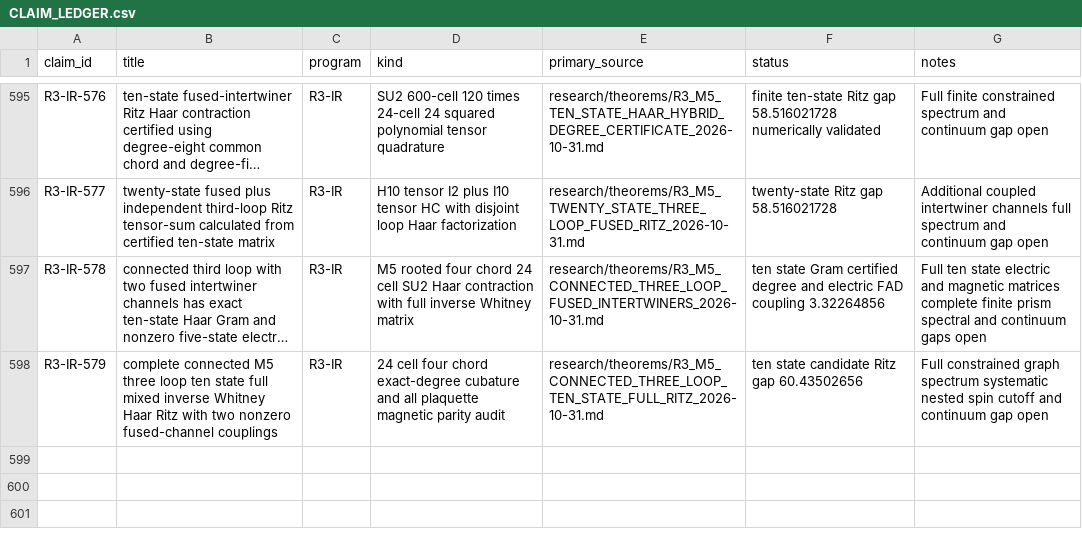
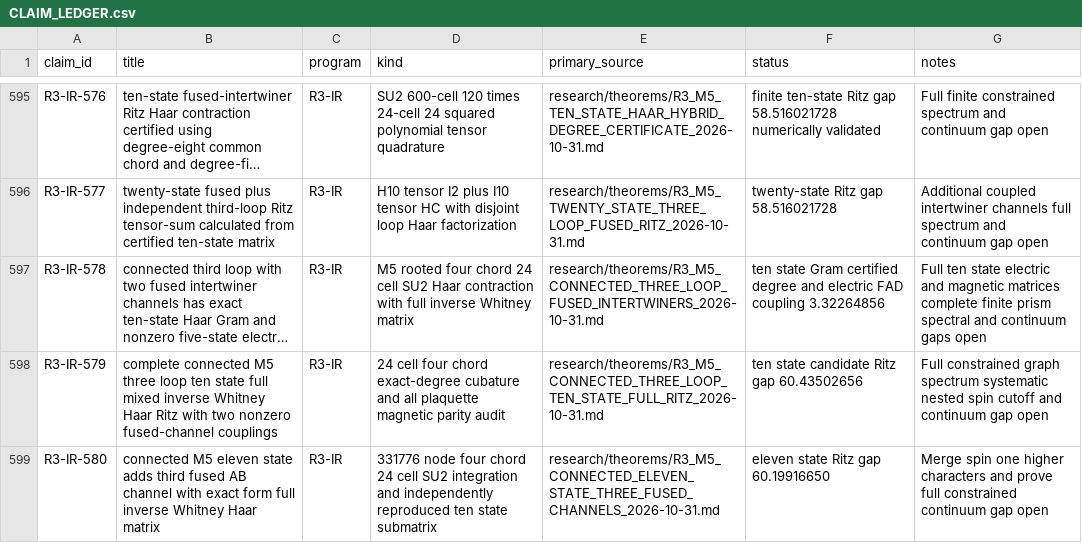
Before and after one commit to syncgravity/Singular-Boundary, a CSV file: research/claims/CLAIM_LEDGER.csv, drawn as a sheet; only a part is shown, gaps mark what is left out; long unchanged cells end in …; the diff names each change by its address in the sheet, - before the commit and + after, or states it on an @@ line.

Commit message:
ledger: R3-IR-580 connected eleven-state three-fusion extension

```diff
--- a/research/claims/CLAIM_LEDGER.csv
+++ b/research/claims/CLAIM_LEDGER.csv
+row 599: R3-IR-580 | connected M5 eleven state adds third fused AB channel with exact form full inverse Whitney Haar matrix | R3-IR | 331776 node four chord 24 cell SU2 integration and independently reproduced ten state submatrix | research/theorems/R3_M5_CONNECTED_ELEVEN_STATE_THREE_FUSED_CHANNELS_2026-10-31.md | eleven state Ritz gap 60.19916650 | Merge spin one higher characters and prove full constrained continuum gap open
```
